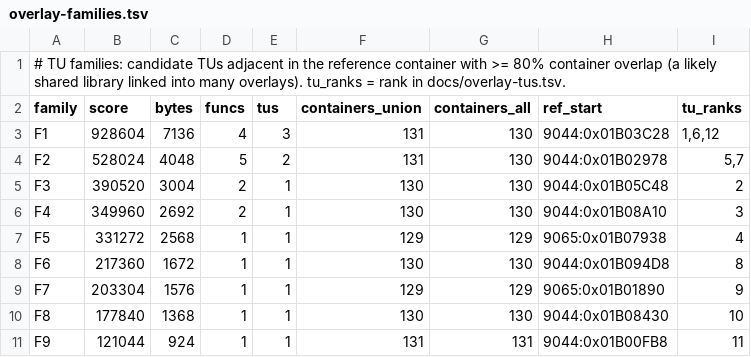
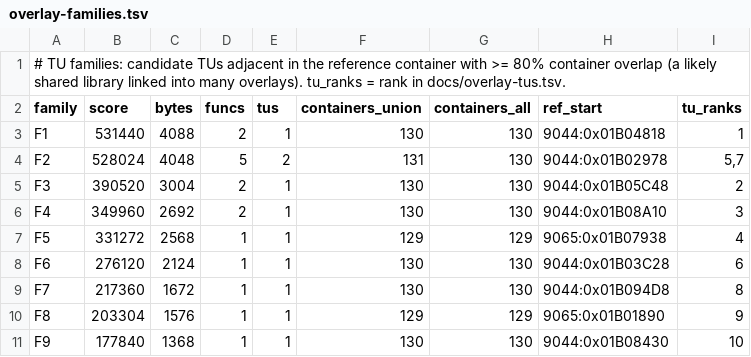
Before and after one commit to khasinski/final-fantasy-x-decomp, a TSV file: docs/overlay-families.tsv, drawn as a sheet; only a part is shown; the diff covers the shown part only.

```diff
--- a/docs/overlay-families.tsv
+++ b/docs/overlay-families.tsv
@@ -2,3 +2,3 @@
 family	score	bytes	funcs	tus	containers_union	containers_all	ref_start	tu_ranks
-F1	928604	7136	4	3	131	130	9044:0x01B03C28	1,6,12
+F1	531440	4088	2	1	130	130	9044:0x01B04818	1
 F2	528024	4048	5	2	131	130	9044:0x01B02978	5,7
@@ -7,5 +7,5 @@ F4	349960	2692	2	1	130	130	9044:0x01B08A10	3
 F5	331272	2568	1	1	129	129	9065:0x01B07938	4
-F6	217360	1672	1	1	130	130	9044:0x01B094D8	8
-F7	203304	1576	1	1	129	129	9065:0x01B01890	9
-F8	177840	1368	1	1	130	130	9044:0x01B08430	10
-F9	121044	924	1	1	131	131	9044:0x01B00FB8	11
+F6	276120	2124	1	1	130	130	9044:0x01B03C28	6
+F7	217360	1672	1	1	130	130	9044:0x01B094D8	8
+F8	203304	1576	1	1	129	129	9065:0x01B01890	9
+F9	177840	1368	1	1	130	130	9044:0x01B08430	10
```
Also changed, not shown: 5 added rows, 5 removed rows and 77 edited cells elsewhere in this file, docs/overlay-ranking.tsv, docs/overlay-tus.tsv, 29 other files.
